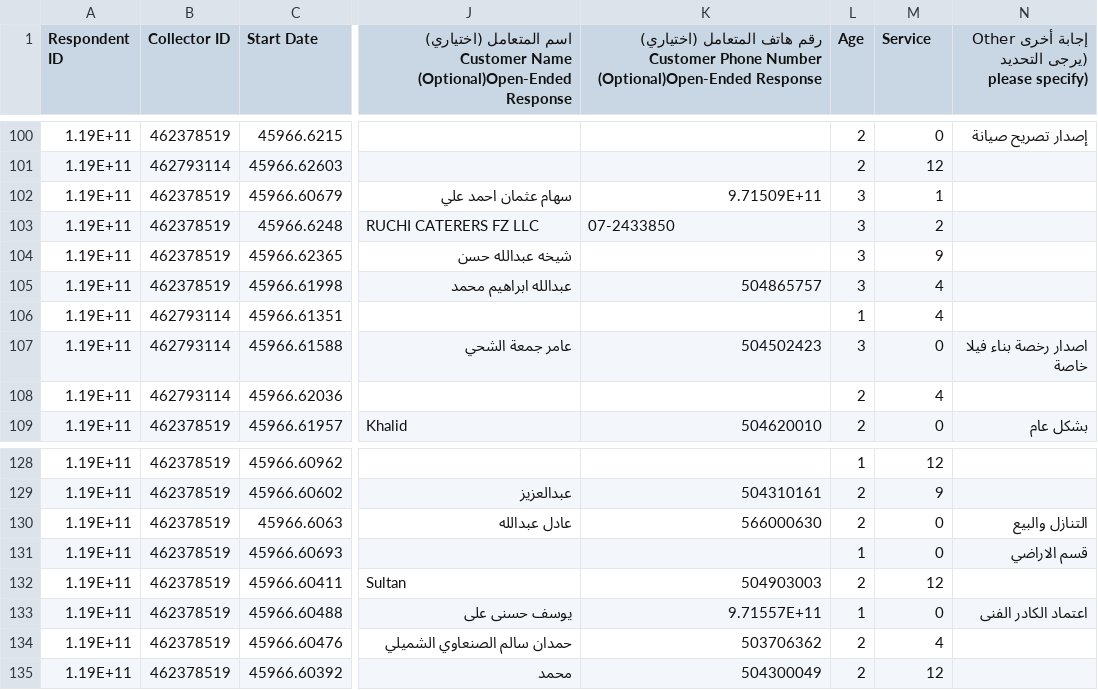
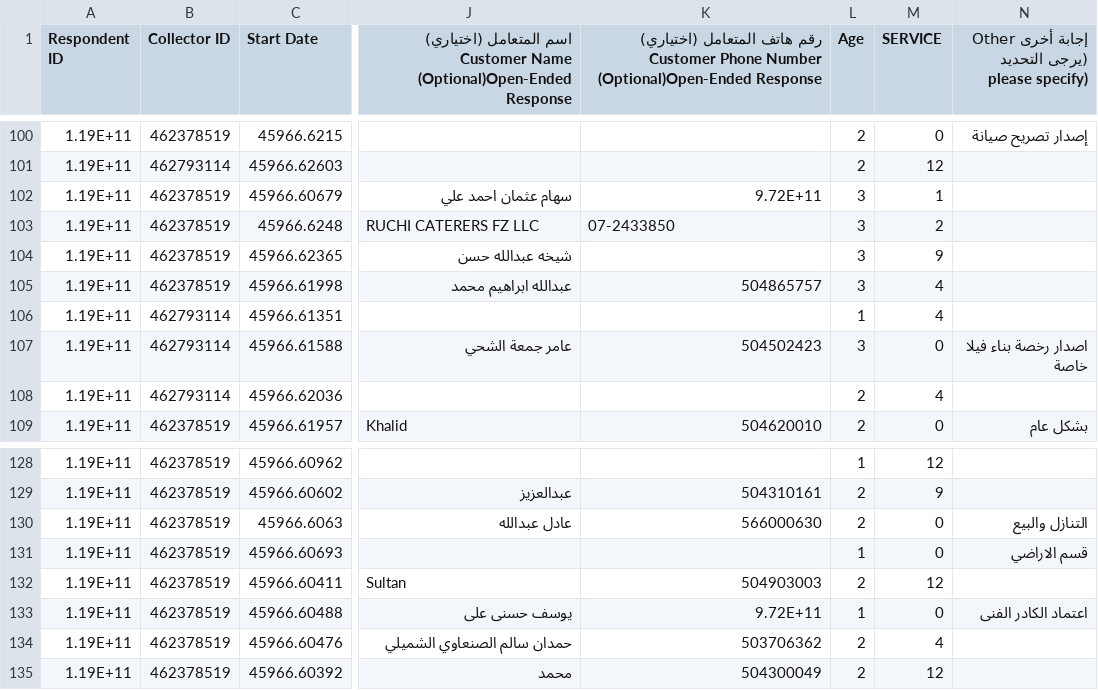
Before and after one commit to roum71/rakcx2025, a CSV file: MUN.csv, drawn as a sheet; only a part is shown, gaps mark what is left out; the diff names each change by its address in the sheet, - before the commit and + after, or states it on an @@ line.

Commit message:
Add files via upload

```diff
--- a/MUN.csv
+++ b/MUN.csv
-M1: Service
+M1: SERVICE
-K102: 9.71509E+11
+K102: 9.72E+11
-K133: 9.71557E+11
+K133: 9.72E+11
```
